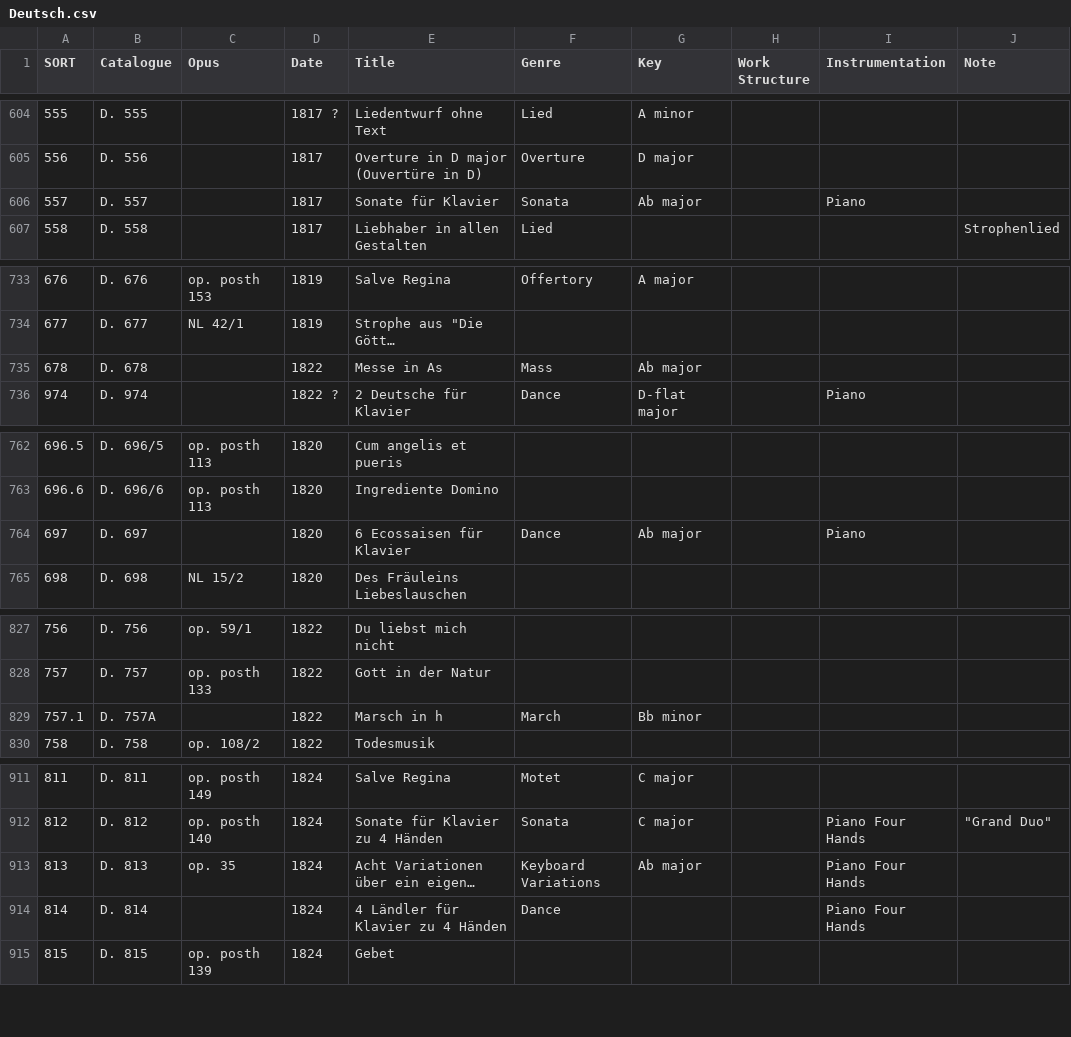
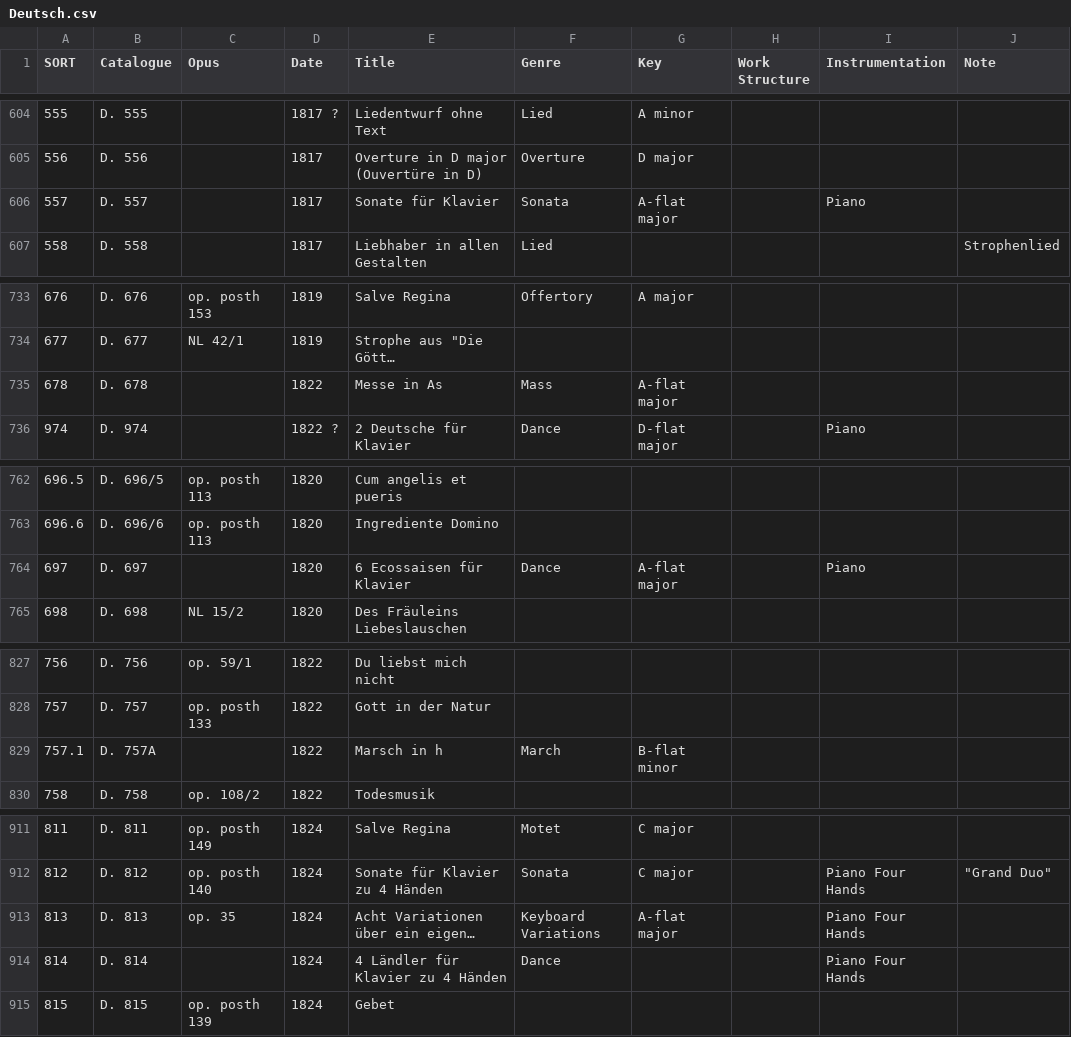
Before and after one commit to KenParker-CN/Konzert-database, a CSV file: data/catalogues/Deutsch.csv, drawn as a sheet; only a part is shown, gaps mark what is left out; long unchanged cells end in …; the diff covers the shown part only; the diff names each change by its address in the sheet, - before the commit and + after, or states it on an @@ line.

Commit message:
update BWV, Corelli, Deutsch, GMW's worklist

```diff
--- a/data/catalogues/Deutsch.csv
+++ b/data/catalogues/Deutsch.csv
-G606 (Key): Ab major
+G606 (Key): A-flat major
-G735 (Key): Ab major
+G735 (Key): A-flat major
-G764 (Key): Ab major
+G764 (Key): A-flat major
-G829 (Key): Bb minor
+G829 (Key): B-flat minor
-G913 (Key): Ab major
+G913 (Key): A-flat major
```
Also changed, not shown: 1 edited cell elsewhere in this file, data/catalogues/BWV.csv, data/catalogues/Corelli.csv, 1 other file.
